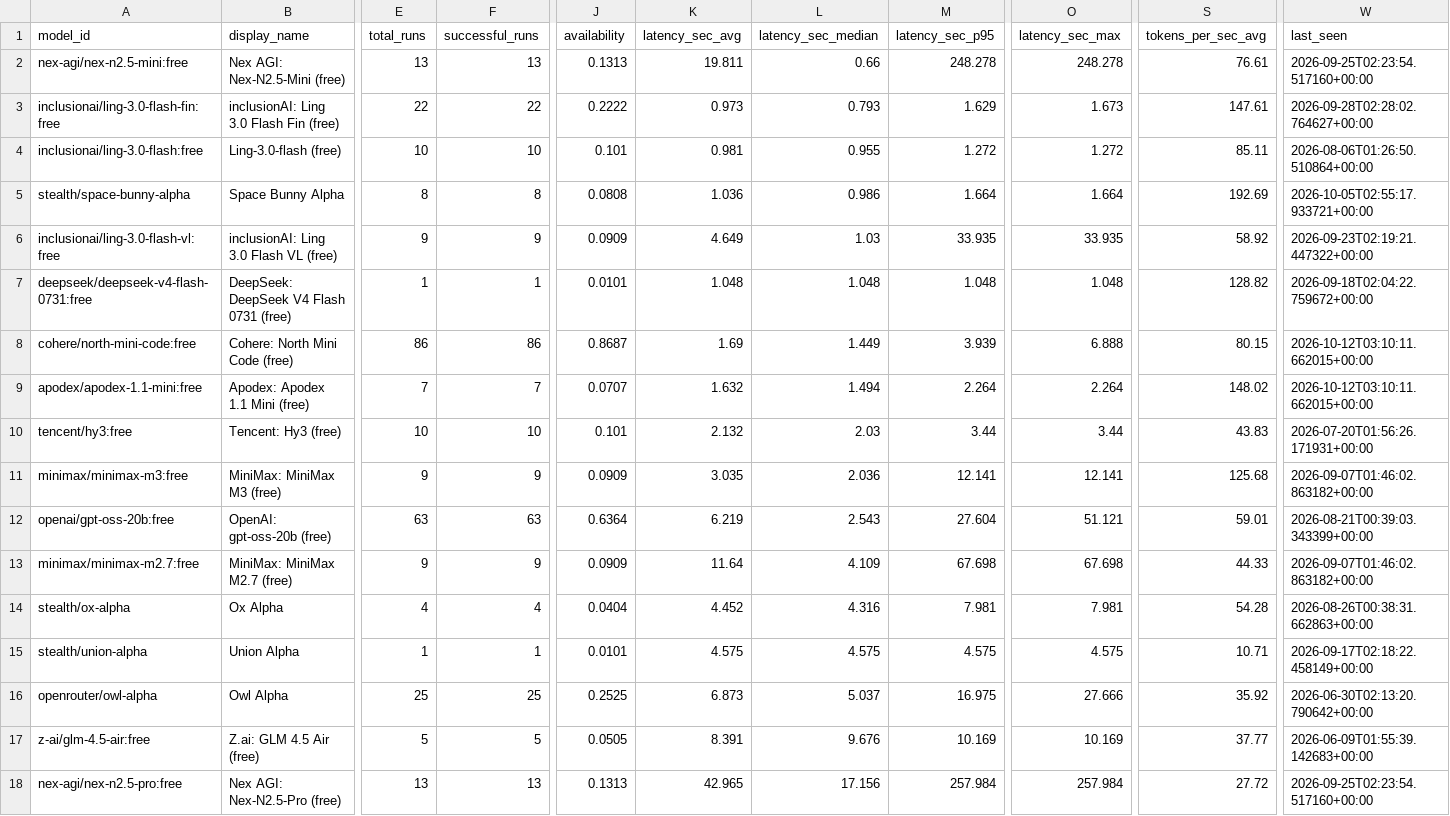
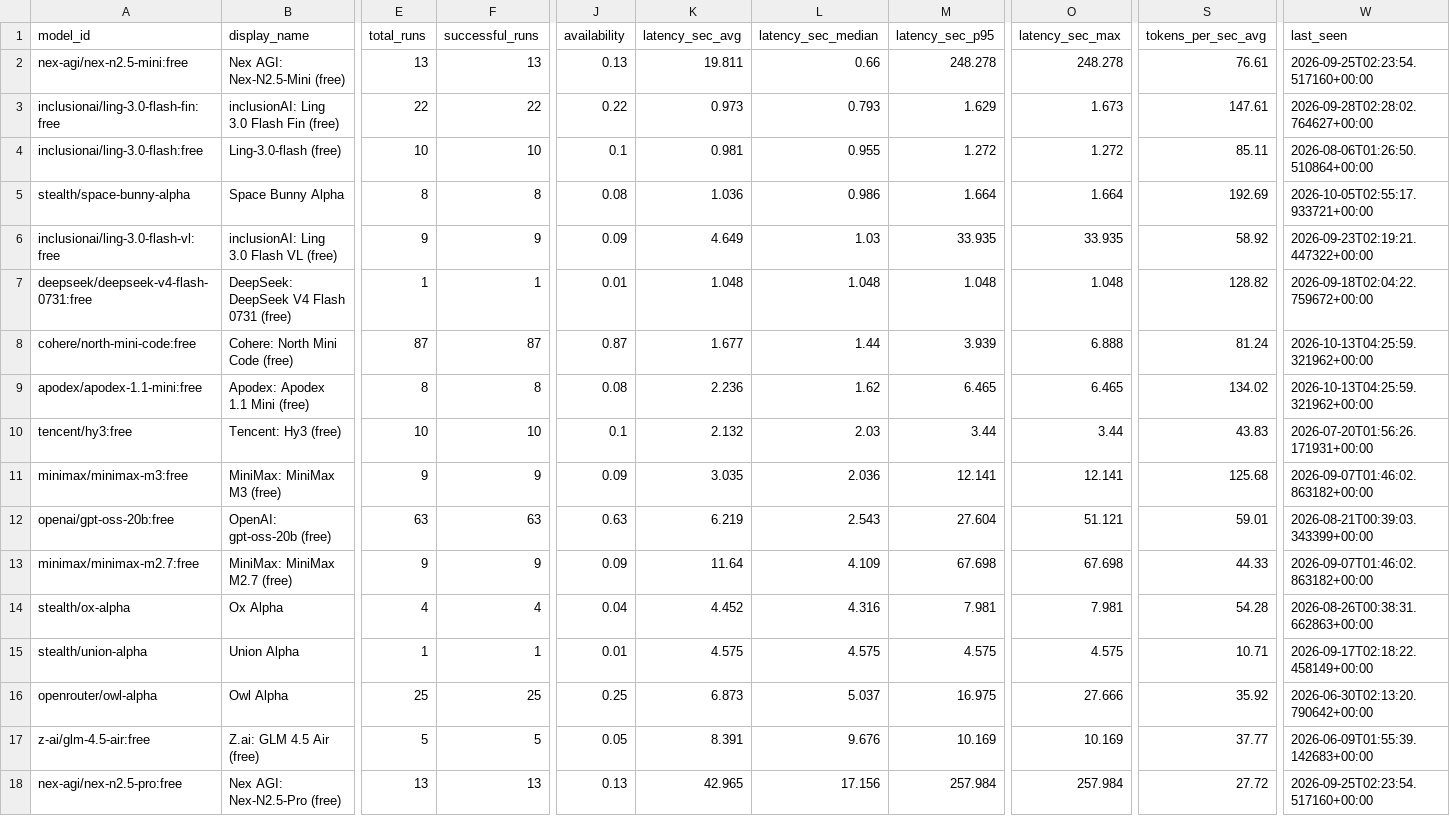
Before and after one commit to mohabdelkarim/free-model-pulse, a CSV file: data/derived/model_index.csv, drawn as a sheet; only a part is shown, gaps mark what is left out; the diff covers the shown part only; the diff names each change by its address in the sheet, - before the commit and + after, or states it on an @@ line.

```diff
--- a/data/derived/model_index.csv
+++ b/data/derived/model_index.csv
-J2 (availability): 0.1313
+J2 (availability): 0.13
-J3 (availability): 0.2222
+J3 (availability): 0.22
-J4 (availability): 0.101
+J4 (availability): 0.1
-J5 (availability): 0.0808
+J5 (availability): 0.08
-J6 (availability): 0.0909
+J6 (availability): 0.09
-J7 (availability): 0.0101
+J7 (availability): 0.01
-E8 (total_runs): 86
+E8 (total_runs): 87
-F8 (successful_runs): 86
+F8 (successful_runs): 87
-J8 (availability): 0.8687
+J8 (availability): 0.87
-K8 (latency_sec_avg): 1.69
+K8 (latency_sec_avg): 1.677
-L8 (latency_sec_median): 1.449
+L8 (latency_sec_median): 1.44
-S8 (tokens_per_sec_avg): 80.15
+S8 (tokens_per_sec_avg): 81.24
-W8:W9 (last_seen): 2026-10-12T03:10:11.662015+00:00
+W8:W9 (last_seen): 2026-10-13T04:25:59.321962+00:00
-E9 (total_runs): 7
+E9 (total_runs): 8
-F9 (successful_runs): 7
+F9 (successful_runs): 8
-J9 (availability): 0.0707
+J9 (availability): 0.08
-K9 (latency_sec_avg): 1.632
+K9 (latency_sec_avg): 2.236
-L9 (latency_sec_median): 1.494
+L9 (latency_sec_median): 1.62
-M9 (latency_sec_p95): 2.264
+M9 (latency_sec_p95): 6.465
-O9 (latency_sec_max): 2.264
+O9 (latency_sec_max): 6.465
-S9 (tokens_per_sec_avg): 148.02
+S9 (tokens_per_sec_avg): 134.02
-J10 (availability): 0.101
+J10 (availability): 0.1
-J11 (availability): 0.0909
+J11 (availability): 0.09
-J12 (availability): 0.6364
+J12 (availability): 0.63
-J13 (availability): 0.0909
+J13 (availability): 0.09
-J14 (availability): 0.0404
+J14 (availability): 0.04
-J15 (availability): 0.0101
+J15 (availability): 0.01
-J16 (availability): 0.2525
+J16 (availability): 0.25
-J17 (availability): 0.0505
+J17 (availability): 0.05
-J18 (availability): 0.1313
+J18 (availability): 0.13
```
Also changed, not shown: 127 edited cells elsewhere in this file, data/raw/benchmark_runs.csv, 2 other files.
